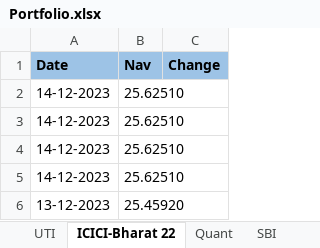
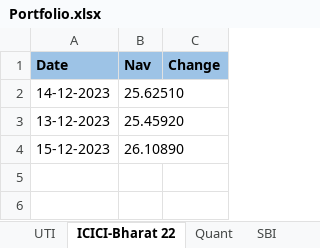
Before and after one commit to Naresh460/RestAssureDemo, an Excel workbook: ExcelData/Portfolio.xlsx, sheet ICICI-Bharat 22, drawn as a sheet; values as stored, in another font and other column widths than the file's, no borders; conditional formats not drawn; removed rows and columns are numbered as before the commit, all else as after; the diff names each change by its address in the sheet, - before the commit and + after, or states it on an @@ line.

```diff
--- a/ExcelData/Portfolio.xlsx (sheet ICICI-Bharat 22)
+++ b/ExcelData/Portfolio.xlsx (sheet ICICI-Bharat 22)
-row 3: 14-12-2023 | 25.62510
-row 4: 14-12-2023 | 25.62510
-row 5: 14-12-2023 | 25.62510
+row 4: 15-12-2023 | 26.10890
```
Also changed, not shown: sheet UTI, sheet SBI, sheet Quant, sheet ICICI-smallCap, 33 other files.
